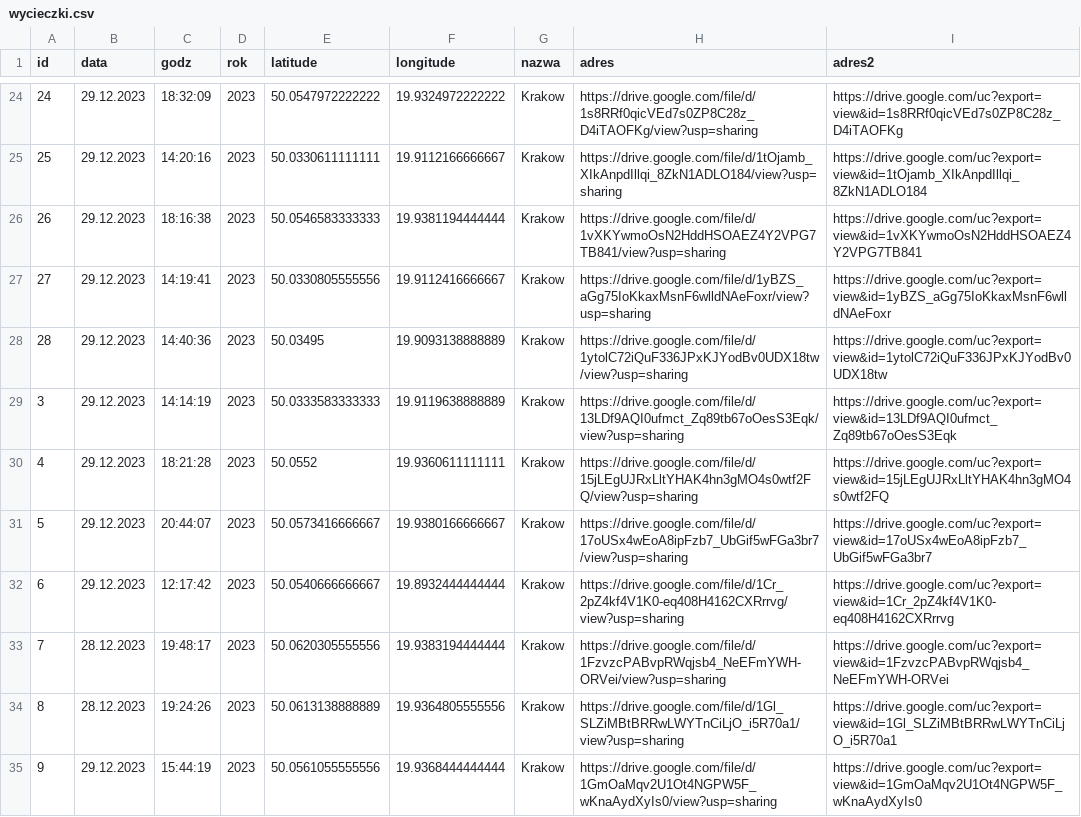
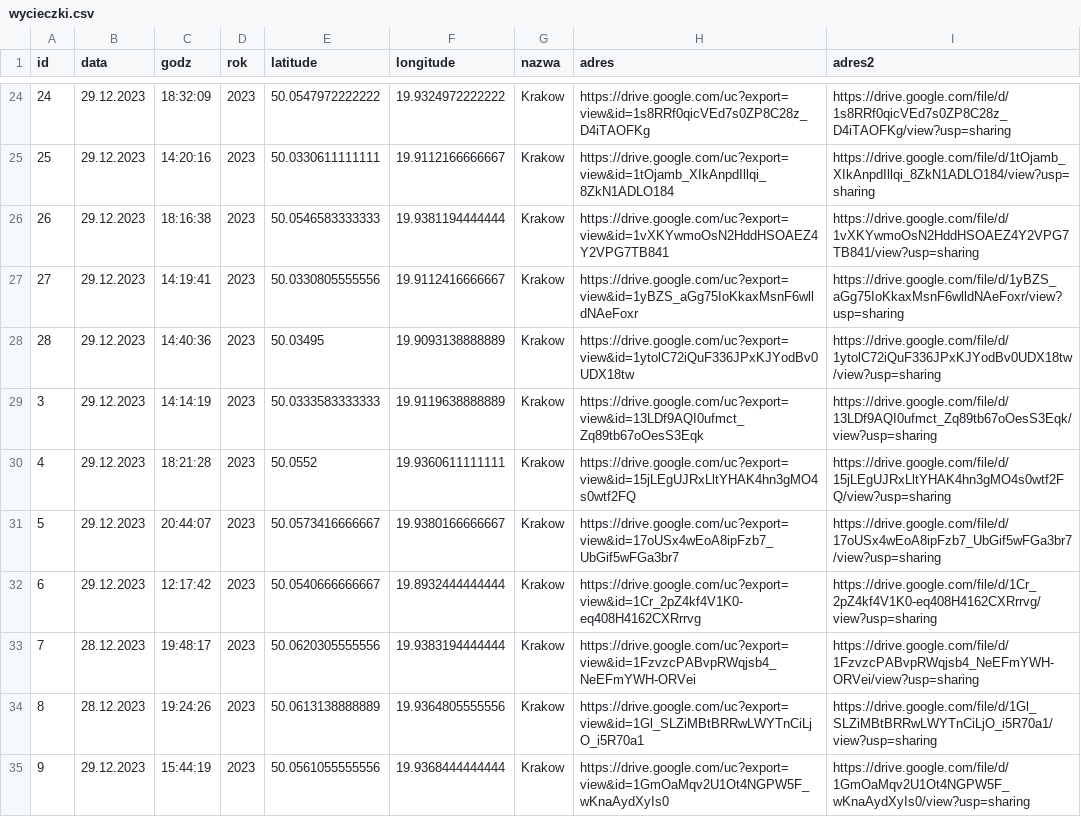
Before and after one commit to Derylios/Wakacje, a CSV file: wycieczki.csv, drawn as a sheet; only a part is shown, gaps mark what is left out; the diff covers the shown part only.

```diff
--- a/wycieczki.csv
+++ b/wycieczki.csv
@@ -24,12 +24,12 @@ id;data;godz;rok;latitude;longitude;nazwa;adres;adres2
-24;29.12.2023;18:32:09;2023;50.0547972222222;19.9324972222222;Krakow;https://drive.google.com/file/d/1s8RRf0qicVEd7s0ZP8C28z_D4iTAOFKg/view?usp=sharing;https://drive.google.com/uc?export=view&id=1s8RRf0qicVEd7s0ZP8C28z_D4iTAOFKg
-25;29.12.2023;14:20:16;2023;50.0330611111111;19.9112166666667;Krakow;https://drive.google.com/file/d/1tOjamb_XIkAnpdIllqi_8ZkN1ADLO184/view?usp=sharing;https://drive.google.com/uc?export=view&id=1tOjamb_XIkAnpdIllqi_8ZkN1ADLO184
-26;29.12.2023;18:16:38;2023;50.0546583333333;19.9381194444444;Krakow;https://drive.google.com/file/d/1vXKYwmoOsN2HddHSOAEZ4Y2VPG7TB841/view?usp=sharing;https://drive.google.com/uc?export=view&id=1vXKYwmoOsN2HddHSOAEZ4Y2VPG7TB841
-27;29.12.2023;14:19:41;2023;50.0330805555556;19.9112416666667;Krakow;https://drive.google.com/file/d/1yBZS_aGg75IoKkaxMsnF6wlldNAeFoxr/view?usp=sharing;https://drive.google.com/uc?export=view&id=1yBZS_aGg75IoKkaxMsnF6wlldNAeFoxr
-28;29.12.2023;14:40:36;2023;50.03495;19.9093138888889;Krakow;https://drive.google.com/file/d/1ytolC72iQuF336JPxKJYodBv0UDX18tw/view?usp=sharing;https://drive.google.com/uc?export=view&id=1ytolC72iQuF336JPxKJYodBv0UDX18tw
-3;29.12.2023;14:14:19;2023;50.0333583333333;19.9119638888889;Krakow;https://drive.google.com/file/d/13LDf9AQI0ufmct_Zq89tb67oOesS3Eqk/view?usp=sharing;https://drive.google.com/uc?export=view&id=13LDf9AQI0ufmct_Zq89tb67oOesS3Eqk
-4;29.12.2023;18:21:28;2023;50.0552;19.9360611111111;Krakow;https://drive.google.com/file/d/15jLEgUJRxLltYHAK4hn3gMO4s0wtf2FQ/view?usp=sharing;https://drive.google.com/uc?export=view&id=15jLEgUJRxLltYHAK4hn3gMO4s0wtf2FQ
-5;29.12.2023;20:44:07;2023;50.0573416666667;19.9380166666667;Krakow;https://drive.google.com/file/d/17oUSx4wEoA8ipFzb7_UbGif5wFGa3br7/view?usp=sharing;https://drive.google.com/uc?export=view&id=17oUSx4wEoA8ipFzb7_UbGif5wFGa3br7
-6;29.12.2023;12:17:42;2023;50.0540666666667;19.8932444444444;Krakow;https://drive.google.com/file/d/1Cr_2pZ4kf4V1K0-eq408H4162CXRrrvg/view?usp=sharing;https://drive.google.com/uc?export=view&id=1Cr_2pZ4kf4V1K0-eq408H4162CXRrrvg
-7;28.12.2023;19:48:17;2023;50.0620305555556;19.9383194444444;Krakow;https://drive.google.com/file/d/1FzvzcPABvpRWqjsb4_NeEFmYWH-ORVei/view?usp=sharing;https://drive.google.com/uc?export=view&id=1FzvzcPABvpRWqjsb4_NeEFmYWH-ORVei
-8;28.12.2023;19:24:26;2023;50.0613138888889;19.9364805555556;Krakow;https://drive.google.com/file/d/1Gl_SLZiMBtBRRwLWYTnCiLjO_i5R70a1/view?usp=sharing;https://drive.google.com/uc?export=view&id=1Gl_SLZiMBtBRRwLWYTnCiLjO_i5R70a1
-9;29.12.2023;15:44:19;2023;50.0561055555556;19.9368444444444;Krakow;https://drive.google.com/file/d/1GmOaMqv2U1Ot4NGPW5F_wKnaAydXyIs0/view?usp=sharing;https://drive.google.com/uc?export=view&id=1GmOaMqv2U1Ot4NGPW5F_wKnaAydXyIs0
+24;29.12.2023;18:32:09;2023;50.0547972222222;19.9324972222222;Krakow;https://drive.google.com/uc?export=view&id=1s8RRf0qicVEd7s0ZP8C28z_D4iTAOFKg;https://drive.google.com/file/d/1s8RRf0qicVEd7s0ZP8C28z_D4iTAOFKg/view?usp=sharing
+25;29.12.2023;14:20:16;2023;50.0330611111111;19.9112166666667;Krakow;https://drive.google.com/uc?export=view&id=1tOjamb_XIkAnpdIllqi_8ZkN1ADLO184;https://drive.google.com/file/d/1tOjamb_XIkAnpdIllqi_8ZkN1ADLO184/view?usp=sharing
+26;29.12.2023;18:16:38;2023;50.0546583333333;19.9381194444444;Krakow;https://drive.google.com/uc?export=view&id=1vXKYwmoOsN2HddHSOAEZ4Y2VPG7TB841;https://drive.google.com/file/d/1vXKYwmoOsN2HddHSOAEZ4Y2VPG7TB841/view?usp=sharing
+27;29.12.2023;14:19:41;2023;50.0330805555556;19.9112416666667;Krakow;https://drive.google.com/uc?export=view&id=1yBZS_aGg75IoKkaxMsnF6wlldNAeFoxr;https://drive.google.com/file/d/1yBZS_aGg75IoKkaxMsnF6wlldNAeFoxr/view?usp=sharing
+28;29.12.2023;14:40:36;2023;50.03495;19.9093138888889;Krakow;https://drive.google.com/uc?export=view&id=1ytolC72iQuF336JPxKJYodBv0UDX18tw;https://drive.google.com/file/d/1ytolC72iQuF336JPxKJYodBv0UDX18tw/view?usp=sharing
+3;29.12.2023;14:14:19;2023;50.0333583333333;19.9119638888889;Krakow;https://drive.google.com/uc?export=view&id=13LDf9AQI0ufmct_Zq89tb67oOesS3Eqk;https://drive.google.com/file/d/13LDf9AQI0ufmct_Zq89tb67oOesS3Eqk/view?usp=sharing
+4;29.12.2023;18:21:28;2023;50.0552;19.9360611111111;Krakow;https://drive.google.com/uc?export=view&id=15jLEgUJRxLltYHAK4hn3gMO4s0wtf2FQ;https://drive.google.com/file/d/15jLEgUJRxLltYHAK4hn3gMO4s0wtf2FQ/view?usp=sharing
+5;29.12.2023;20:44:07;2023;50.0573416666667;19.9380166666667;Krakow;https://drive.google.com/uc?export=view&id=17oUSx4wEoA8ipFzb7_UbGif5wFGa3br7;https://drive.google.com/file/d/17oUSx4wEoA8ipFzb7_UbGif5wFGa3br7/view?usp=sharing
+6;29.12.2023;12:17:42;2023;50.0540666666667;19.8932444444444;Krakow;https://drive.google.com/uc?export=view&id=1Cr_2pZ4kf4V1K0-eq408H4162CXRrrvg;https://drive.google.com/file/d/1Cr_2pZ4kf4V1K0-eq408H4162CXRrrvg/view?usp=sharing
+7;28.12.2023;19:48:17;2023;50.0620305555556;19.9383194444444;Krakow;https://drive.google.com/uc?export=view&id=1FzvzcPABvpRWqjsb4_NeEFmYWH-ORVei;https://drive.google.com/file/d/1FzvzcPABvpRWqjsb4_NeEFmYWH-ORVei/view?usp=sharing
+8;28.12.2023;19:24:26;2023;50.0613138888889;19.9364805555556;Krakow;https://drive.google.com/uc?export=view&id=1Gl_SLZiMBtBRRwLWYTnCiLjO_i5R70a1;https://drive.google.com/file/d/1Gl_SLZiMBtBRRwLWYTnCiLjO_i5R70a1/view?usp=sharing
+9;29.12.2023;15:44:19;2023;50.0561055555556;19.9368444444444;Krakow;https://drive.google.com/uc?export=view&id=1GmOaMqv2U1Ot4NGPW5F_wKnaAydXyIs0;https://drive.google.com/file/d/1GmOaMqv2U1Ot4NGPW5F_wKnaAydXyIs0/view?usp=sharing
```
Also changed, not shown: 32 edited cells elsewhere in this file.
